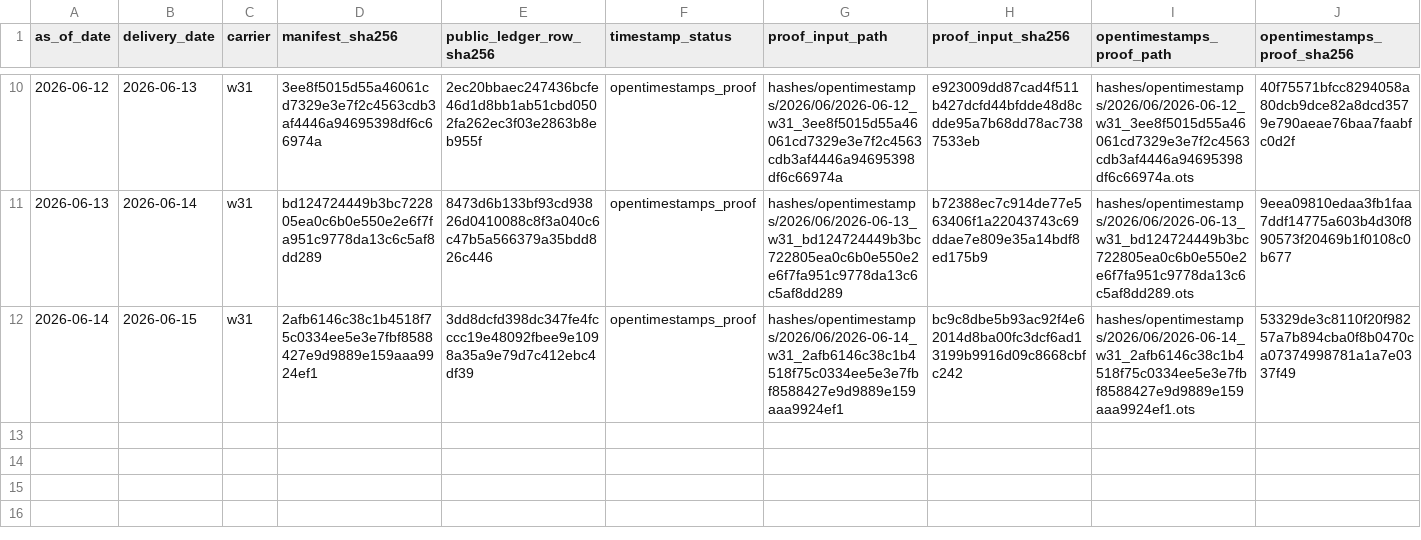
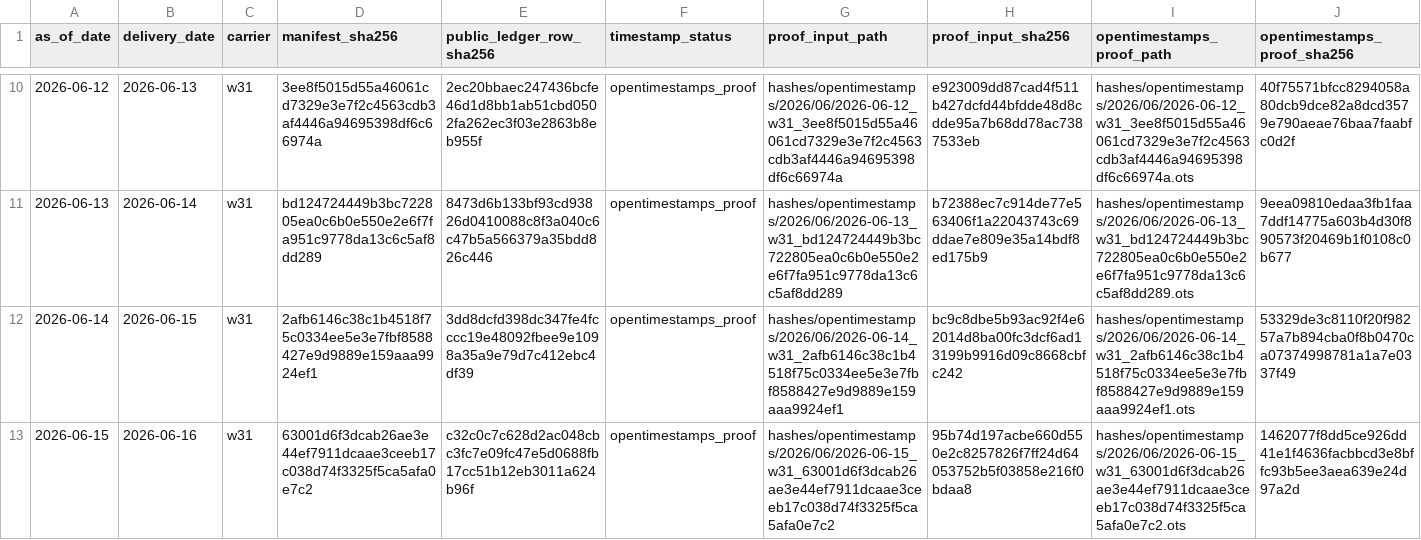
Before and after one commit to jameskim247/ercot-ptp-track-record, a CSV file: hashes/timestamp_proofs.csv, drawn as a sheet; only a part is shown, gaps mark what is left out; rows hold the shown columns only; the diff names each change by its address in the sheet, - before the commit and + after, or states it on an @@ line.

```diff
--- a/hashes/timestamp_proofs.csv
+++ b/hashes/timestamp_proofs.csv
+row 13: 2026-06-15 | 2026-06-16 | w31 | 63001d6f3dcab26ae3e44ef7911dcaae3ceeb17c038d74f3325f5ca5afa0e7c2 | c32c0c7c628d2ac048cbc3fc7e09fc47e5d0688fb17cc51b12eb3011a624b96f | opentimestamps_proof | hashes/opentimestamps/2026/06/2026-06-15_w31_63001d6f3dcab26ae3e44ef7911dcaae3ceeb17c038d74f3325f5ca5afa0e7c2 | 95b74d197acbe660d550e2c8257826f7ff24d64053752b5f03858e216f0bdaa8 | hashes/opentimestamps/2026/06/2026-06-15_w31_63001d6f3dcab26ae3e44ef7911dcaae3ceeb17c038d74f3325f5ca5afa0e7c2.ots | 1462077f8dd5ce926dd41e1f4636facbbcd3e8bffc93b5ee3aea639e24d97a2d
```
Also changed, not shown: hashes/daily_manifest_hashes.csv, 6 other files.
